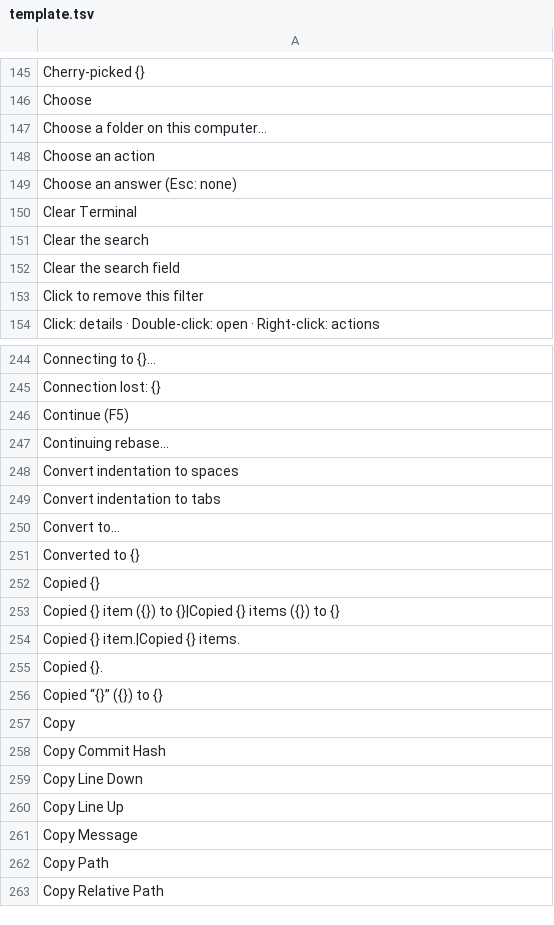
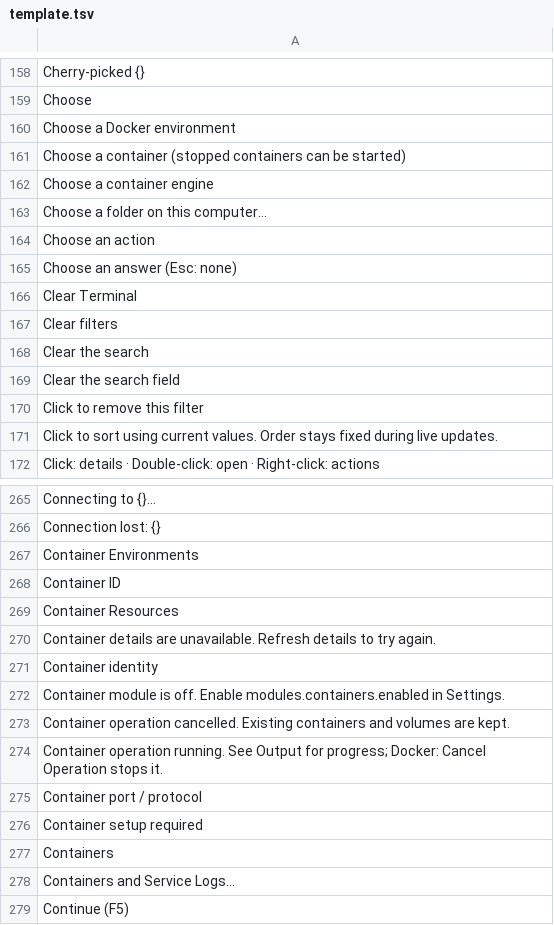
Before and after one commit to doancan/codeyard, a TSV file: crates/app/locales/template.tsv, drawn as a sheet; only a part is shown, gaps mark what is left out; the shorter side is filled out with more unchanged rows; the diff covers the shown part only.

Commit message:
feat: add container workspaces and a custom Windows title bar
Add an optional container module with native engine adapters, SSH Docker discovery, live resource history, searchable logs, structured ports and mounts, and return navigation.

Keep sidebar filters and ranking stable during polling. Add themed Windows caption controls and prevent root focus handling from swallowing native drag and close events. Include regression tests, Turkish translations and documentation without changing the version.

```diff
--- a/crates/app/locales/template.tsv
+++ b/crates/app/locales/template.tsv
@@ -146,2 +159,5 @@ Cherry-picked {}
 Choose	
+Choose a Docker environment	
+Choose a container (stopped containers can be started)	
+Choose a container engine	
 Choose a folder on this computer…	
@@ -150,2 +166,3 @@ Choose an answer (Esc: none)
 Clear Terminal	
+Clear filters	
 Clear the search	
@@ -153,2 +170,3 @@ Clear the search field
 Click to remove this filter	
+Click to sort using current values. Order stays fixed during live updates.	
 Click: details · Double-click: open · Right-click: actions	
@@ -245,2 +266,14 @@ Connecting to {}…
 Connection lost: {}	
+Container Environments	
+Container ID	
+Container Resources	
+Container details are unavailable. Refresh details to try again.	
+Container identity	
+Container module is off. Enable modules.containers.enabled in Settings.	
+Container operation cancelled. Existing containers and volumes are kept.	
+Container operation running. See Output for progress; Docker: Cancel Operation stops it.	
+Container port / protocol	
+Container setup required	
+Containers	
+Containers and Service Logs…	
 Continue (F5)	
```
Also changed, not shown: 138 added rows elsewhere in this file, 40 other files.
